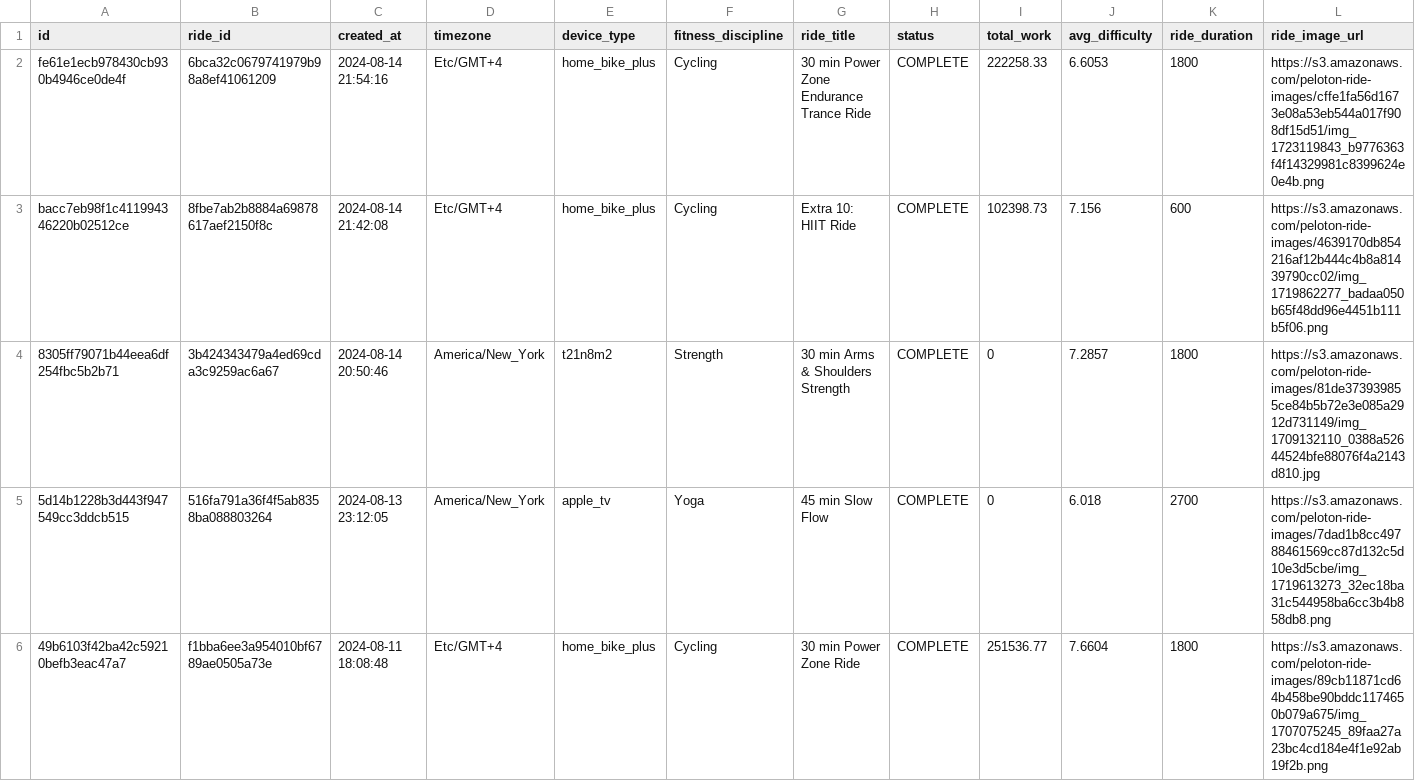
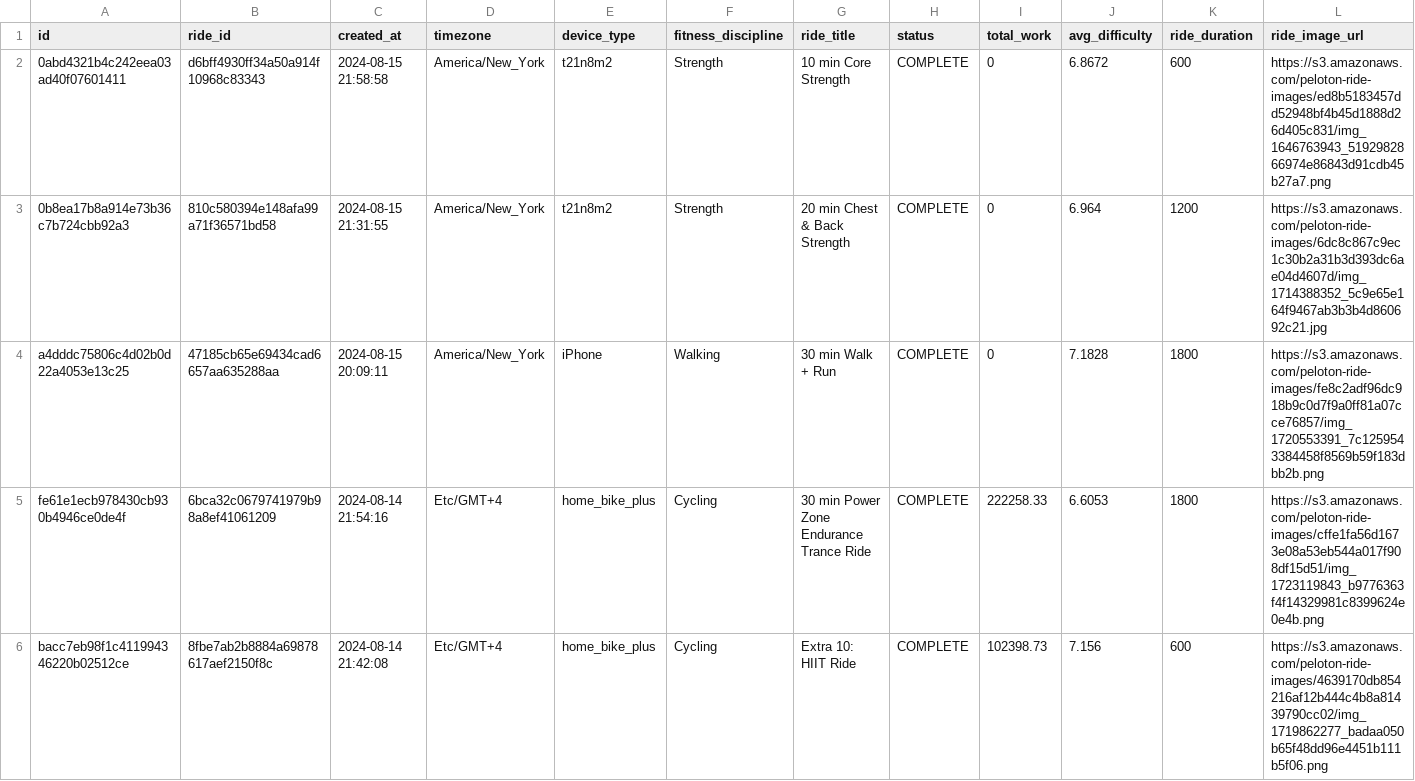
Before and after one commit to tashapiro/pelotanya, a CSV file: data/peloton_data.csv, drawn as a sheet; only a part is shown; the shorter side is filled out with more unchanged rows; rows hold the shown columns only; the diff names each change by its address in the sheet, - before the commit and + after, or states it on an @@ line.

Commit message:
Update data

```diff
--- a/data/peloton_data.csv
+++ b/data/peloton_data.csv
+row 2: 0abd4321b4c242eea03ad40f07601411 | d6bff4930ff34a50a914f10968c83343 | 2024-08-15 21:58:58 | America/New_York | t21n8m2 | Strength | 10 min Core Strength | COMPLETE | 0 | 6.8672 | 600 | https://s3.amazonaws.com/peloton-ride-images/ed8b5183457dd52948bf4b45d1888d26d405c831/img_1646763943_5192982866974e86843d91cdb45b27a7.png
+row 3: 0b8ea17b8a914e73b36c7b724cbb92a3 | 810c580394e148afa99a71f36571bd58 | 2024-08-15 21:31:55 | America/New_York | t21n8m2 | Strength | 20 min Chest & Back Strength | COMPLETE | 0 | 6.964 | 1200 | https://s3.amazonaws.com/peloton-ride-images/6dc8c867c9ec1c30b2a31b3d393dc6ae04d4607d/img_1714388352_5c9e65e164f9467ab3b3b4d860692c21.jpg
+row 4: a4dddc75806c4d02b0d22a4053e13c25 | 47185cb65e69434cad6657aa635288aa | 2024-08-15 20:09:11 | America/New_York | iPhone | Walking | 30 min Walk + Run | COMPLETE | 0 | 7.1828 | 1800 | https://s3.amazonaws.com/peloton-ride-images/fe8c2adf96dc918b9c0d7f9a0ff81a07cce76857/img_1720553391_7c1259543384458f8569b59f183dbb2b.png
```
